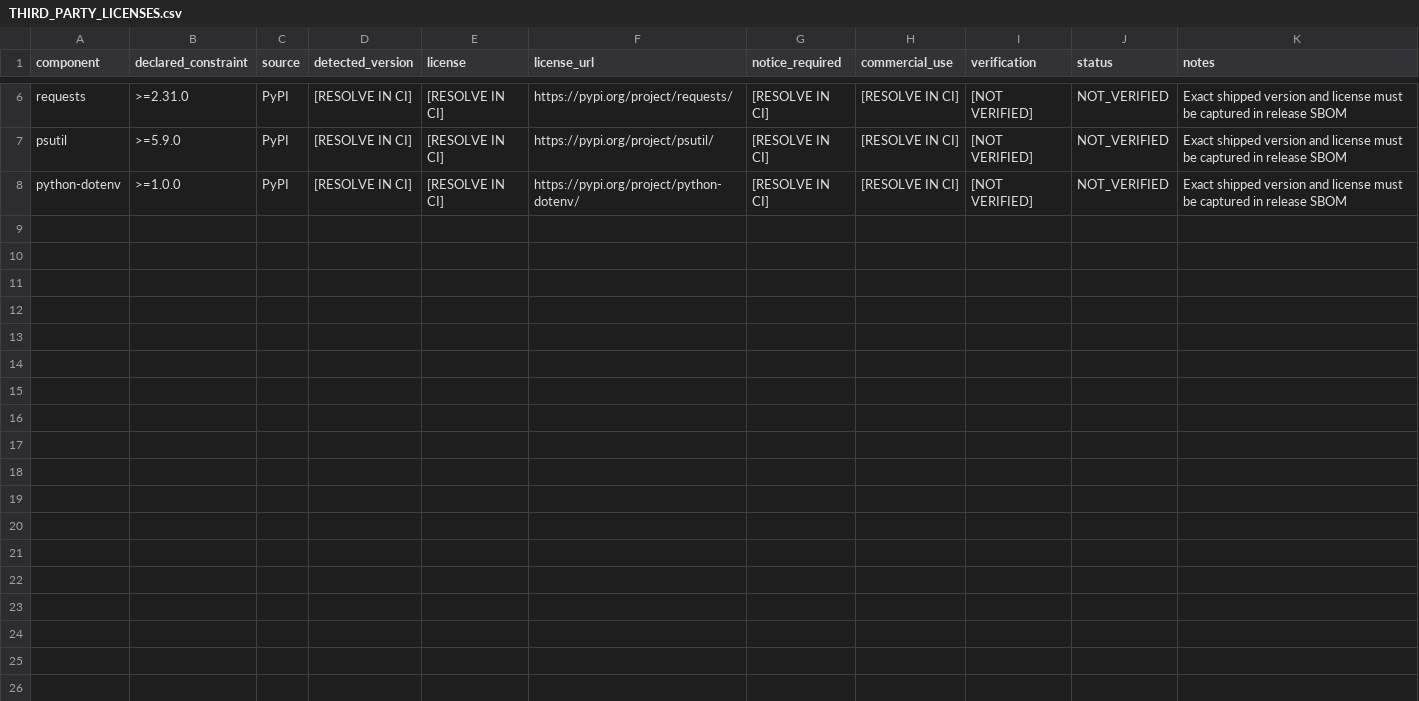
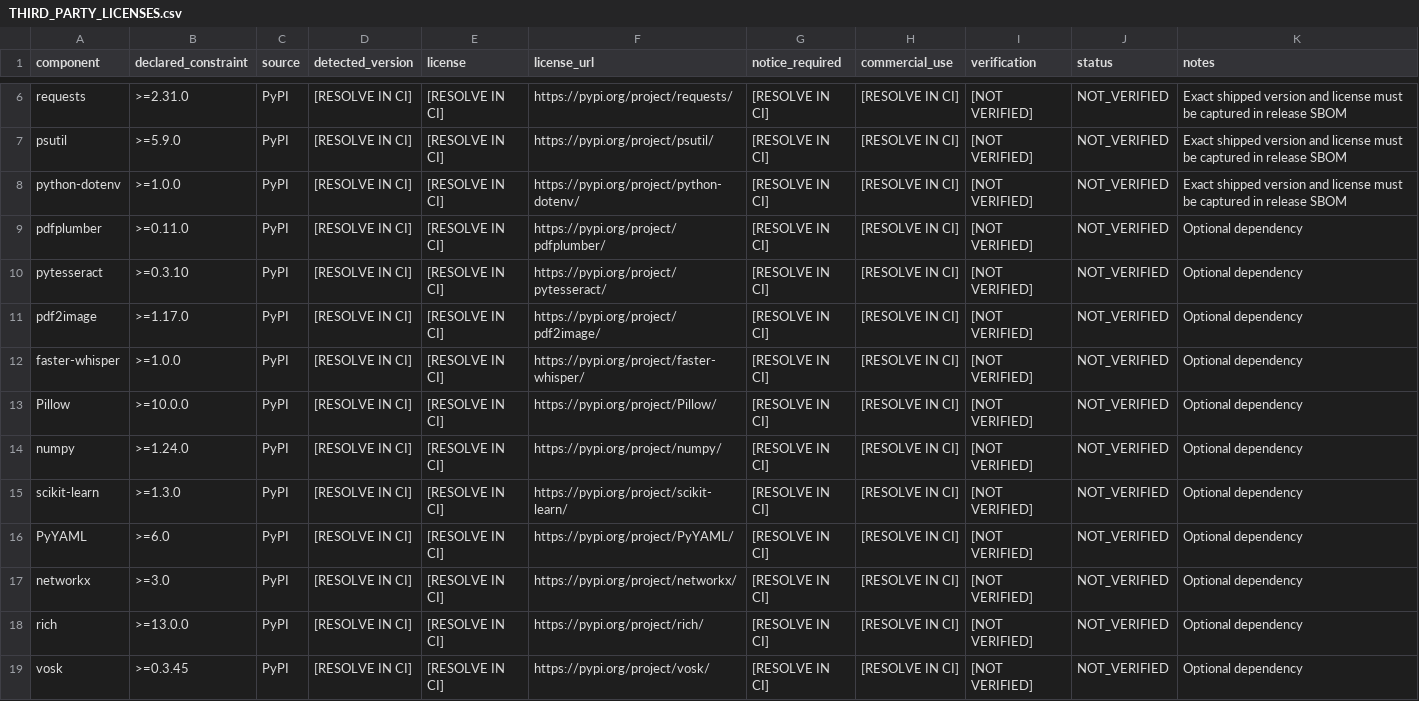
Before and after one commit to mahdi7002/simorgh, a CSV file: compliance/THIRD_PARTY_LICENSES.csv, drawn as a sheet; only a part is shown, gaps mark what is left out; the diff names each change by its address in the sheet, - before the commit and + after, or states it on an @@ line.

Commit message:
compliance: inventory core and optional Python dependencies

```diff
--- a/compliance/THIRD_PARTY_LICENSES.csv
+++ b/compliance/THIRD_PARTY_LICENSES.csv
+row 9: pdfplumber | >=0.11.0 | PyPI | [RESOLVE IN CI] | [RESOLVE IN CI] | https://pypi.org/project/pdfplumber/ | [RESOLVE IN CI] | [RESOLVE IN CI] | [NOT VERIFIED] | NOT_VERIFIED | Optional dependency
+row 10: pytesseract | >=0.3.10 | PyPI | [RESOLVE IN CI] | [RESOLVE IN CI] | https://pypi.org/project/pytesseract/ | [RESOLVE IN CI] | [RESOLVE IN CI] | [NOT VERIFIED] | NOT_VERIFIED | Optional dependency
+row 11: pdf2image | >=1.17.0 | PyPI | [RESOLVE IN CI] | [RESOLVE IN CI] | https://pypi.org/project/pdf2image/ | [RESOLVE IN CI] | [RESOLVE IN CI] | [NOT VERIFIED] | NOT_VERIFIED | Optional dependency
+row 12: faster-whisper | >=1.0.0 | PyPI | [RESOLVE IN CI] | [RESOLVE IN CI] | https://pypi.org/project/faster-whisper/ | [RESOLVE IN CI] | [RESOLVE IN CI] | [NOT VERIFIED] | NOT_VERIFIED | Optional dependency
+row 13: Pillow | >=10.0.0 | PyPI | [RESOLVE IN CI] | [RESOLVE IN CI] | https://pypi.org/project/Pillow/ | [RESOLVE IN CI] | [RESOLVE IN CI] | [NOT VERIFIED] | NOT_VERIFIED | Optional dependency
+row 14: numpy | >=1.24.0 | PyPI | [RESOLVE IN CI] | [RESOLVE IN CI] | https://pypi.org/project/numpy/ | [RESOLVE IN CI] | [RESOLVE IN CI] | [NOT VERIFIED] | NOT_VERIFIED | Optional dependency
+row 15: scikit-learn | >=1.3.0 | PyPI | [RESOLVE IN CI] | [RESOLVE IN CI] | https://pypi.org/project/scikit-learn/ | [RESOLVE IN CI] | [RESOLVE IN CI] | [NOT VERIFIED] | NOT_VERIFIED | Optional dependency
+row 16: PyYAML | >=6.0 | PyPI | [RESOLVE IN CI] | [RESOLVE IN CI] | https://pypi.org/project/PyYAML/ | [RESOLVE IN CI] | [RESOLVE IN CI] | [NOT VERIFIED] | NOT_VERIFIED | Optional dependency
+row 17: networkx | >=3.0 | PyPI | [RESOLVE IN CI] | [RESOLVE IN CI] | https://pypi.org/project/networkx/ | [RESOLVE IN CI] | [RESOLVE IN CI] | [NOT VERIFIED] | NOT_VERIFIED | Optional dependency
+row 18: rich | >=13.0.0 | PyPI | [RESOLVE IN CI] | [RESOLVE IN CI] | https://pypi.org/project/rich/ | [RESOLVE IN CI] | [RESOLVE IN CI] | [NOT VERIFIED] | NOT_VERIFIED | Optional dependency
+row 19: vosk | >=0.3.45 | PyPI | [RESOLVE IN CI] | [RESOLVE IN CI] | https://pypi.org/project/vosk/ | [RESOLVE IN CI] | [RESOLVE IN CI] | [NOT VERIFIED] | NOT_VERIFIED | Optional dependency
```
